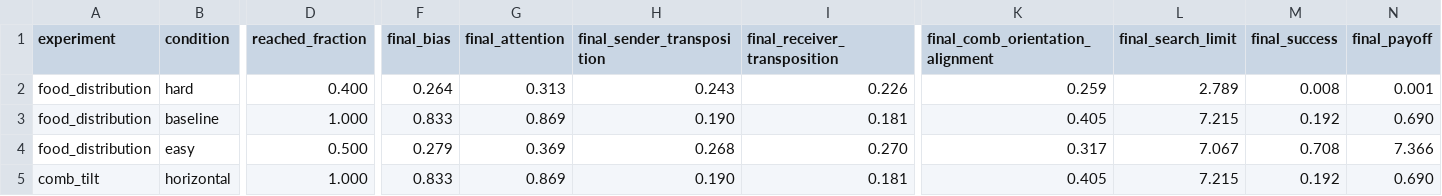
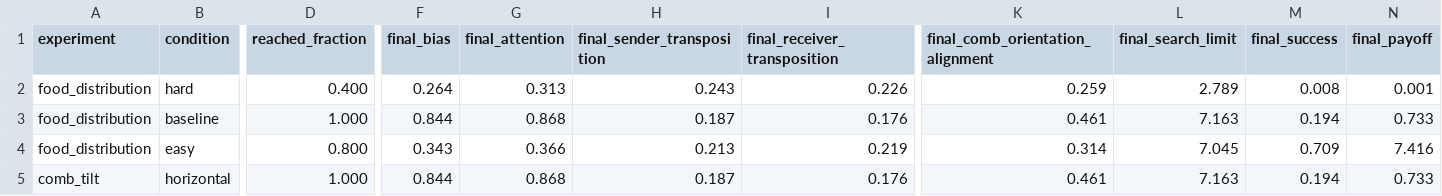
Before and after one commit to gchrupala/bees, a CSV file: results/report_conditions.csv, drawn as a sheet; only a part is shown, gaps mark what is left out; the diff covers the shown part only; the diff names each change by its address in the sheet, - before the commit and + after, or states it on an @@ line.

```diff
--- a/results/report_conditions.csv
+++ b/results/report_conditions.csv
-F3 (final_bias): 0.833
+F3 (final_bias): 0.844
-G3 (final_attention): 0.869
+G3 (final_attention): 0.868
-H3 (final_sender_transposition): 0.190
+H3 (final_sender_transposition): 0.187
-I3 (final_receiver_transposition): 0.181
+I3 (final_receiver_transposition): 0.176
-K3 (final_comb_orientation_alignment): 0.405
+K3 (final_comb_orientation_alignment): 0.461
-L3 (final_search_limit): 7.215
+L3 (final_search_limit): 7.163
-M3 (final_success): 0.192
+M3 (final_success): 0.194
-N3 (final_payoff): 0.690
+N3 (final_payoff): 0.733
-D4 (reached_fraction): 0.500
+D4 (reached_fraction): 0.800
-F4 (final_bias): 0.279
+F4 (final_bias): 0.343
-G4 (final_attention): 0.369
+G4 (final_attention): 0.366
-H4 (final_sender_transposition): 0.268
+H4 (final_sender_transposition): 0.213
-I4 (final_receiver_transposition): 0.270
+I4 (final_receiver_transposition): 0.219
-K4 (final_comb_orientation_alignment): 0.317
+K4 (final_comb_orientation_alignment): 0.314
-L4 (final_search_limit): 7.067
+L4 (final_search_limit): 7.045
-M4 (final_success): 0.708
+M4 (final_success): 0.709
-N4 (final_payoff): 7.366
+N4 (final_payoff): 7.416
-F5 (final_bias): 0.833
+F5 (final_bias): 0.844
-G5 (final_attention): 0.869
+G5 (final_attention): 0.868
-H5 (final_sender_transposition): 0.190
+H5 (final_sender_transposition): 0.187
-I5 (final_receiver_transposition): 0.181
+I5 (final_receiver_transposition): 0.176
-K5 (final_comb_orientation_alignment): 0.405
+K5 (final_comb_orientation_alignment): 0.461
-L5 (final_search_limit): 7.215
+L5 (final_search_limit): 7.163
-M5 (final_success): 0.192
+M5 (final_success): 0.194
-N5 (final_payoff): 0.690
+N5 (final_payoff): 0.733
```
Also changed, not shown: 22 edited cells elsewhere in this file, report/artifact_sources.csv, results/long_vertical_transition_summary.csv, 21 other files.
